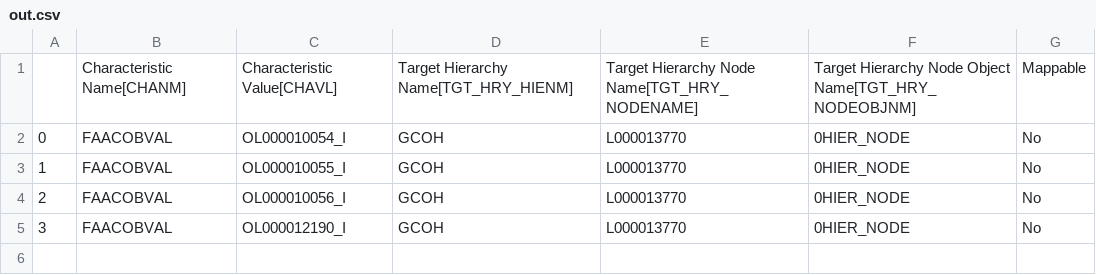
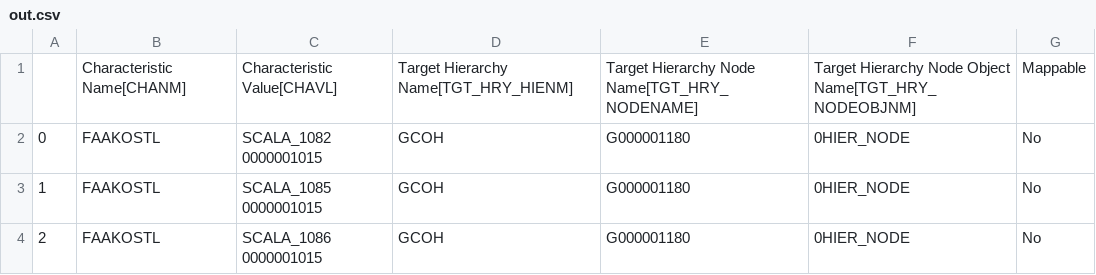
Before and after one commit to violencepierre/GCOH-Tickets-for-Processing, a CSV file: Inputs/out.csv, drawn as a sheet.

Commit message:
Update out.csv

```diff
--- a/Inputs/out.csv
+++ b/Inputs/out.csv
@@ -1,5 +1,4 @@
 ,Characteristic Name[CHANM],Characteristic Value[CHAVL],Target Hierarchy Name[TGT_HRY_HIENM],Target Hierarchy Node Name[TGT_HRY_NODENAME],Target Hierarchy Node Object Name[TGT_HRY_NODEOBJNM],Mappable
-0,FAACOBVAL,OL000010054_I,GCOH,L000013770,0HIER_NODE,No
-1,FAACOBVAL,OL000010055_I,GCOH,L000013770,0HIER_NODE,No
-2,FAACOBVAL,OL000010056_I,GCOH,L000013770,0HIER_NODE,No
-3,FAACOBVAL,OL000012190_I,GCOH,L000013770,0HIER_NODE,No
+0,FAAKOSTL,SCALA_1082 0000001015,GCOH,G000001180,0HIER_NODE,No
+1,FAAKOSTL,SCALA_1085 0000001015,GCOH,G000001180,0HIER_NODE,No
+2,FAAKOSTL,SCALA_1086 0000001015,GCOH,G000001180,0HIER_NODE,No
```
